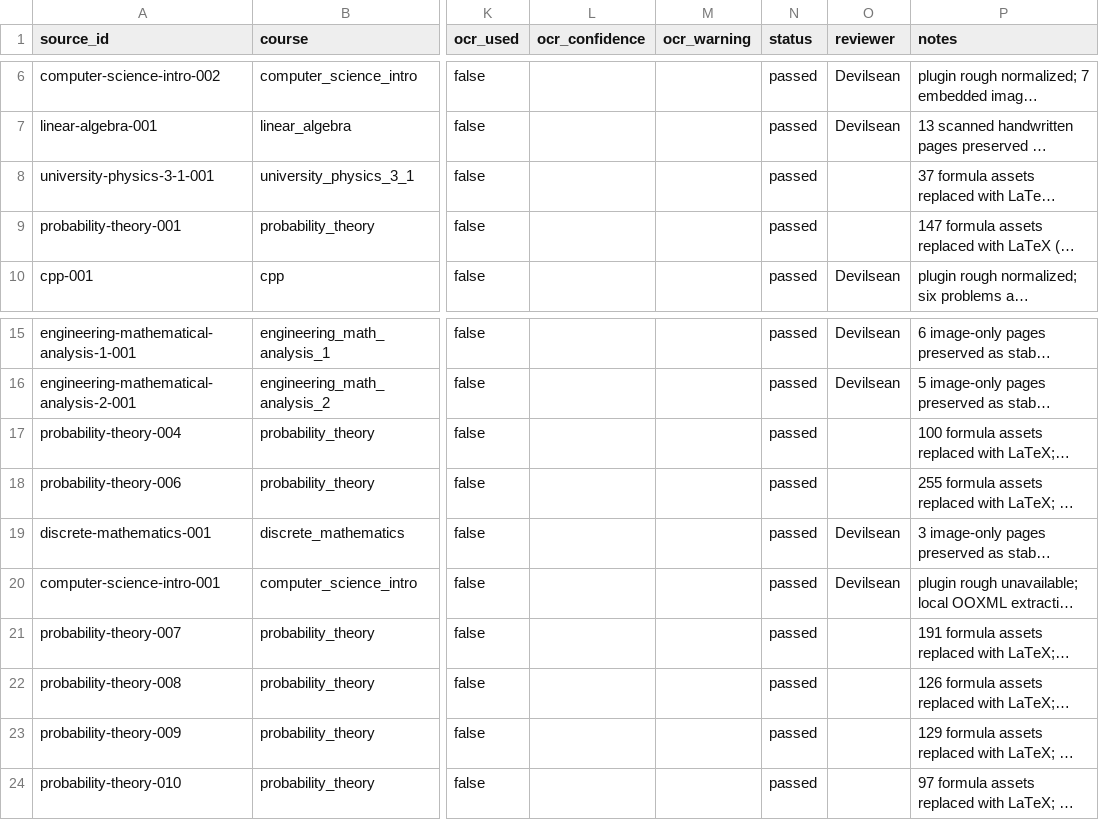
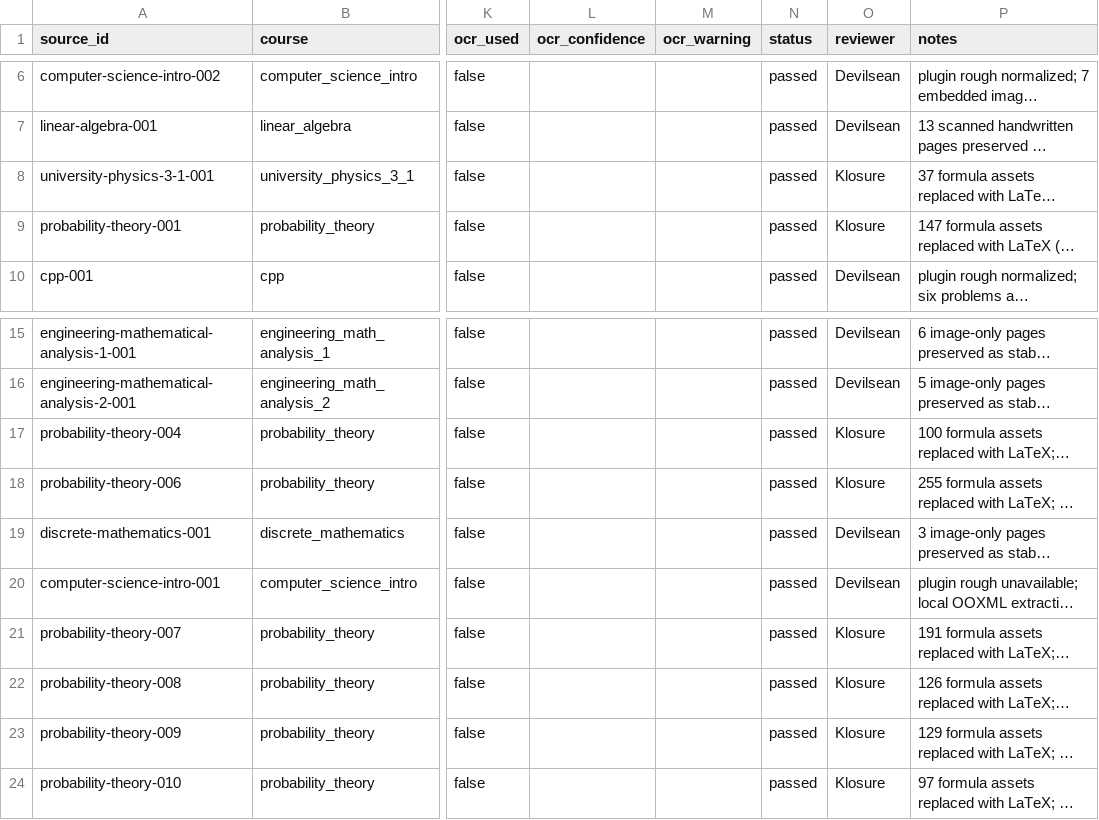
Before and after one commit to AlexBybye/SCUT_CS, a CSV file: knowledge/manifest.csv, drawn as a sheet; only a part is shown, gaps mark what is left out; long unchanged cells end in …; the diff names each change by its address in the sheet, - before the commit and + after, or states it on an @@ line.

Commit message:
fix: allow null year in corpus validation and fill Klosure reviewers
- manifest: 8 passed sources (university-physics-3-1-001,
  probability-theory-001/004/006/007/008/009/010) had an empty reviewer
  column and failed corpus CI with 'passed source requires reviewer';
  reviewer set to Klosure
- corpus_validator: year now accepts blank and the literal null/none
  markers (some CSV exports write them explicitly); non-null years must
  still be four digits; frontmatter year: null matches manifest null
- corpus_builder/_source_record normalize year the same way so 'null'
  never leaks into candidate sources as a string
- tests: null-literal years accepted, non-numeric year rejected,
  frontmatter null year matches manifest null

```diff
--- a/knowledge/manifest.csv
+++ b/knowledge/manifest.csv
-O8:O9 (reviewer): (empty)
+O8:O9 (reviewer): Klosure
-O17:O18 (reviewer): (empty)
+O17:O18 (reviewer): Klosure
-O21:O24 (reviewer): (empty)
+O21:O24 (reviewer): Klosure
```
Also changed, not shown: 3 other files.
